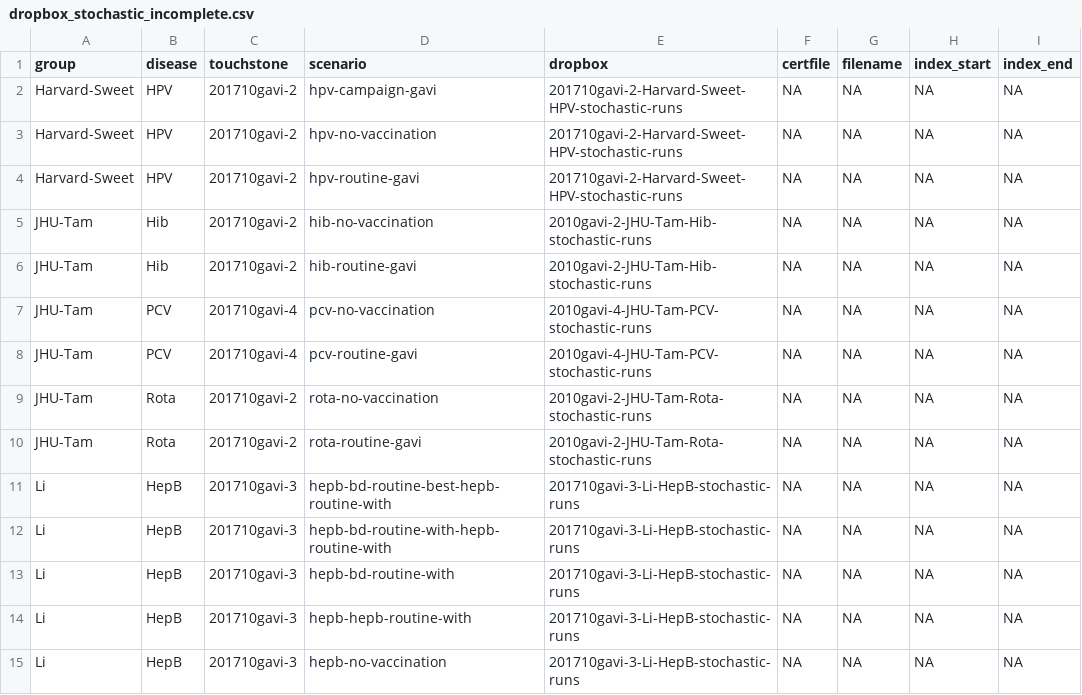
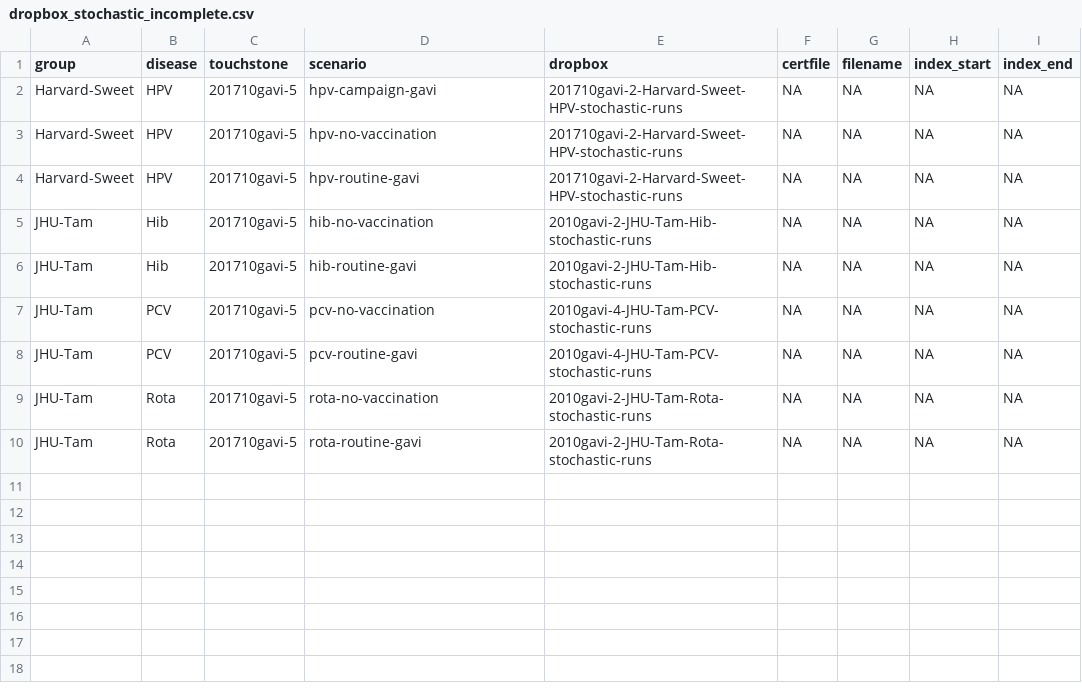
Before and after one commit to vimc/montagu.import, a CSV file: dropbox_stochastic_incomplete.csv, drawn as a sheet.

```diff
--- a/dropbox_stochastic_incomplete.csv
+++ b/dropbox_stochastic_incomplete.csv
@@ -1,15 +1,10 @@
 group,disease,touchstone,scenario,dropbox,certfile,filename,index_start,index_end
-Harvard-Sweet,HPV,201710gavi-2,hpv-campaign-gavi,201710gavi-2-Harvard-Sweet-HPV-stochastic-runs,NA,NA,NA,NA
-Harvard-Sweet,HPV,201710gavi-2,hpv-no-vaccination,201710gavi-2-Harvard-Sweet-HPV-stochastic-runs,NA,NA,NA,NA
-Harvard-Sweet,HPV,201710gavi-2,hpv-routine-gavi,201710gavi-2-Harvard-Sweet-HPV-stochastic-runs,NA,NA,NA,NA
-JHU-Tam,Hib,201710gavi-2,hib-no-vaccination,2010gavi-2-JHU-Tam-Hib-stochastic-runs,NA,NA,NA,NA
-JHU-Tam,Hib,201710gavi-2,hib-routine-gavi,2010gavi-2-JHU-Tam-Hib-stochastic-runs,NA,NA,NA,NA
-JHU-Tam,PCV,201710gavi-4,pcv-no-vaccination,2010gavi-4-JHU-Tam-PCV-stochastic-runs,NA,NA,NA,NA
-JHU-Tam,PCV,201710gavi-4,pcv-routine-gavi,2010gavi-4-JHU-Tam-PCV-stochastic-runs,NA,NA,NA,NA
-JHU-Tam,Rota,201710gavi-2,rota-no-vaccination, 2010gavi-2-JHU-Tam-Rota-stochastic-runs,NA,NA,NA,NA
-JHU-Tam,Rota,201710gavi-2,rota-routine-gavi, 2010gavi-2-JHU-Tam-Rota-stochastic-runs,NA,NA,NA,NA
-Li,HepB,201710gavi-3,hepb-bd-routine-best-hepb-routine-with,201710gavi-3-Li-HepB-stochastic-runs,NA,NA,NA,NA
-Li,HepB,201710gavi-3,hepb-bd-routine-with-hepb-routine-with,201710gavi-3-Li-HepB-stochastic-runs,NA,NA,NA,NA
-Li,HepB,201710gavi-3,hepb-bd-routine-with,201710gavi-3-Li-HepB-stochastic-runs,NA,NA,NA,NA
-Li,HepB,201710gavi-3,hepb-hepb-routine-with,201710gavi-3-Li-HepB-stochastic-runs,NA,NA,NA,NA
-Li,HepB,201710gavi-3,hepb-no-vaccination,201710gavi-3-Li-HepB-stochastic-runs,NA,NA,NA,NA
+Harvard-Sweet,HPV,201710gavi-5,hpv-campaign-gavi,201710gavi-2-Harvard-Sweet-HPV-stochastic-runs,NA,NA,NA,NA
+Harvard-Sweet,HPV,201710gavi-5,hpv-no-vaccination,201710gavi-2-Harvard-Sweet-HPV-stochastic-runs,NA,NA,NA,NA
+Harvard-Sweet,HPV,201710gavi-5,hpv-routine-gavi,201710gavi-2-Harvard-Sweet-HPV-stochastic-runs,NA,NA,NA,NA
+JHU-Tam,Hib,201710gavi-5,hib-no-vaccination,2010gavi-2-JHU-Tam-Hib-stochastic-runs,NA,NA,NA,NA
+JHU-Tam,Hib,201710gavi-5,hib-routine-gavi,2010gavi-2-JHU-Tam-Hib-stochastic-runs,NA,NA,NA,NA
+JHU-Tam,PCV,201710gavi-5,pcv-no-vaccination,2010gavi-4-JHU-Tam-PCV-stochastic-runs,NA,NA,NA,NA
+JHU-Tam,PCV,201710gavi-5,pcv-routine-gavi,2010gavi-4-JHU-Tam-PCV-stochastic-runs,NA,NA,NA,NA
+JHU-Tam,Rota,201710gavi-5,rota-no-vaccination, 2010gavi-2-JHU-Tam-Rota-stochastic-runs,NA,NA,NA,NA
+JHU-Tam,Rota,201710gavi-5,rota-routine-gavi, 2010gavi-2-JHU-Tam-Rota-stochastic-runs,NA,NA,NA,NA
```
Also changed, not shown: dropbox_stochastic.csv.
